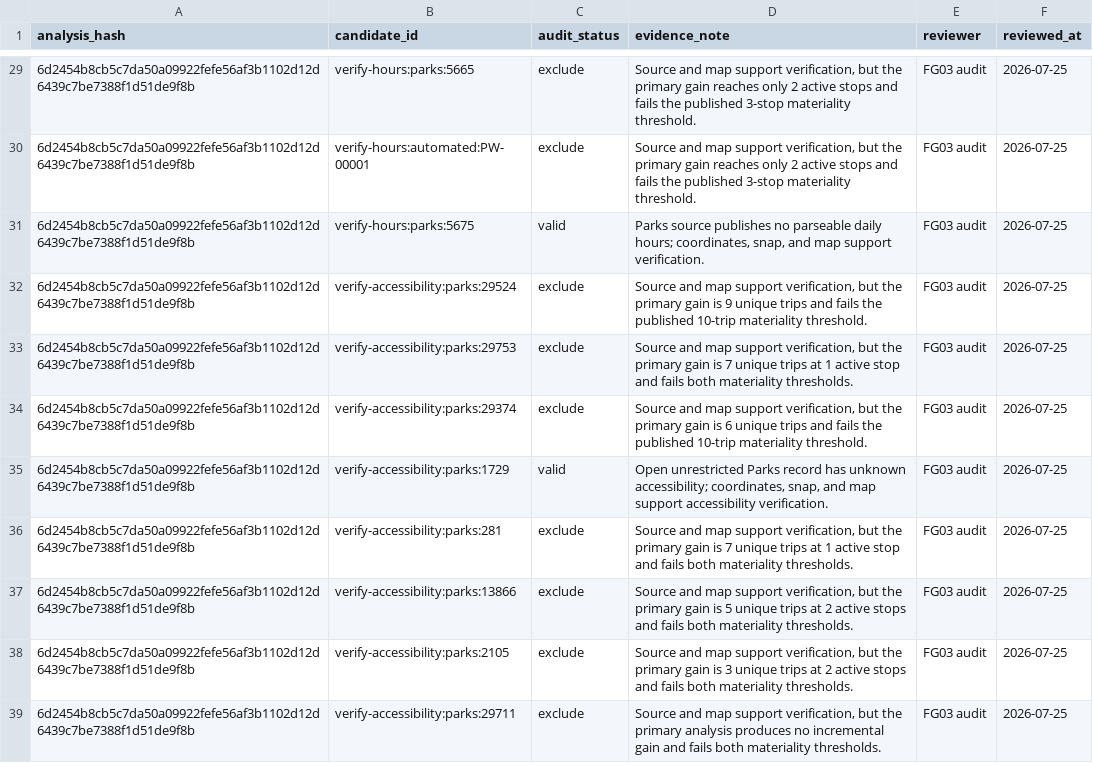
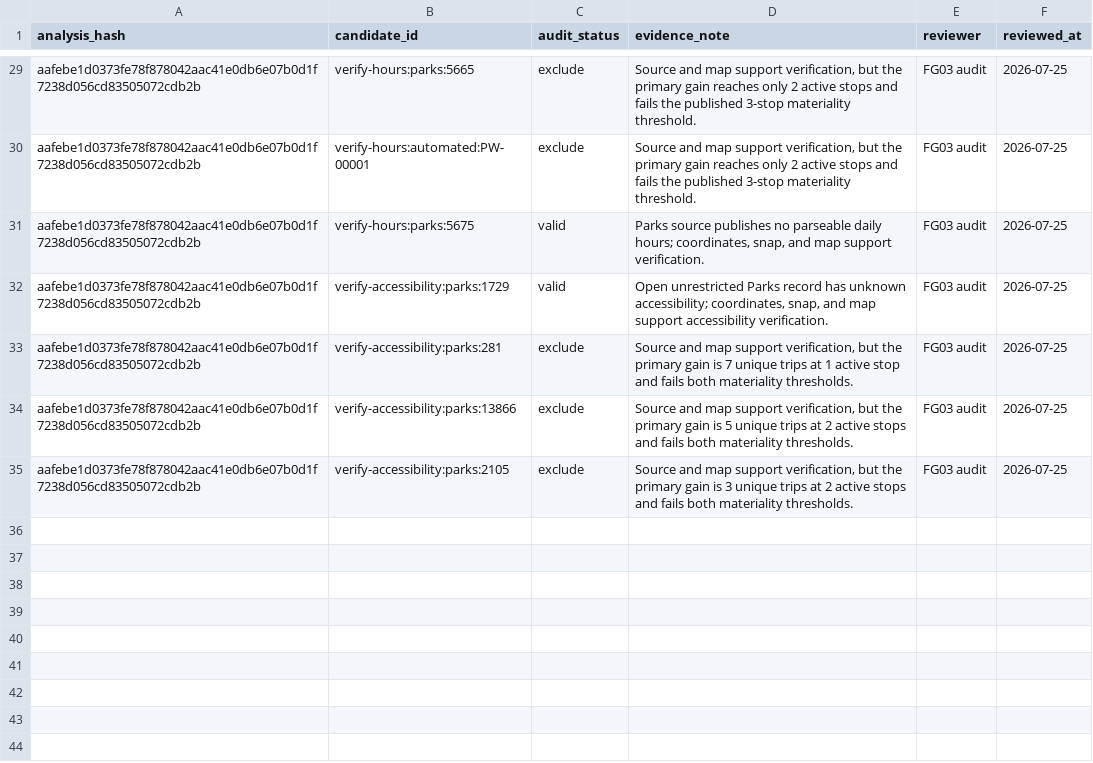
Before and after one commit to jonathanwestberry/toronto-micro-atlas, a CSV file: data/fg03/phase2-audit-decisions.csv, drawn as a sheet; only a part is shown, gaps mark what is left out; the diff covers the shown part only.

```diff
--- a/data/fg03/phase2-audit-decisions.csv
+++ b/data/fg03/phase2-audit-decisions.csv
@@ -29,11 +29,7 @@ analysis_hash,candidate_id,audit_status,evidence_note,reviewer,reviewed_at
-6d2454b8cb5c7da50a09922fefe56af3b1102d12d6439c7be7388f1d51de9f8b,verify-hours:parks:5665,exclude,"Source and map support verification, but the primary gain reaches only 2 active stops and fails the published 3-stop materiality threshold.",FG03 audit,2026-07-25
-6d2454b8cb5c7da50a09922fefe56af3b1102d12d6439c7be7388f1d51de9f8b,verify-hours:automated:PW-00001,exclude,"Source and map support verification, but the primary gain reaches only 2 active stops and fails the published 3-stop materiality threshold.",FG03 audit,2026-07-25
-6d2454b8cb5c7da50a09922fefe56af3b1102d12d6439c7be7388f1d51de9f8b,verify-hours:parks:5675,valid,"Parks source publishes no parseable daily hours; coordinates, snap, and map support verification.",FG03 audit,2026-07-25
-6d2454b8cb5c7da50a09922fefe56af3b1102d12d6439c7be7388f1d51de9f8b,verify-accessibility:parks:29524,exclude,"Source and map support verification, but the primary gain is 9 unique trips and fails the published 10-trip materiality threshold.",FG03 audit,2026-07-25
-6d2454b8cb5c7da50a09922fefe56af3b1102d12d6439c7be7388f1d51de9f8b,verify-accessibility:parks:29753,exclude,"Source and map support verification, but the primary gain is 7 unique trips at 1 active stop and fails both materiality thresholds.",FG03 audit,2026-07-25
-6d2454b8cb5c7da50a09922fefe56af3b1102d12d6439c7be7388f1d51de9f8b,verify-accessibility:parks:29374,exclude,"Source and map support verification, but the primary gain is 6 unique trips and fails the published 10-trip materiality threshold.",FG03 audit,2026-07-25
-6d2454b8cb5c7da50a09922fefe56af3b1102d12d6439c7be7388f1d51de9f8b,verify-accessibility:parks:1729,valid,"Open unrestricted Parks record has unknown accessibility; coordinates, snap, and map support accessibility verification.",FG03 audit,2026-07-25
-6d2454b8cb5c7da50a09922fefe56af3b1102d12d6439c7be7388f1d51de9f8b,verify-accessibility:parks:281,exclude,"Source and map support verification, but the primary gain is 7 unique trips at 1 active stop and fails both materiality thresholds.",FG03 audit,2026-07-25
-6d2454b8cb5c7da50a09922fefe56af3b1102d12d6439c7be7388f1d51de9f8b,verify-accessibility:parks:13866,exclude,"Source and map support verification, but the primary gain is 5 unique trips at 2 active stops and fails both materiality thresholds.",FG03 audit,2026-07-25
-6d2454b8cb5c7da50a09922fefe56af3b1102d12d6439c7be7388f1d51de9f8b,verify-accessibility:parks:2105,exclude,"Source and map support verification, but the primary gain is 3 unique trips at 2 active stops and fails both materiality thresholds.",FG03 audit,2026-07-25
-6d2454b8cb5c7da50a09922fefe56af3b1102d12d6439c7be7388f1d51de9f8b,verify-accessibility:parks:29711,exclude,"Source and map support verification, but the primary analysis produces no incremental gain and fails both materiality thresholds.",FG03 audit,2026-07-25
+aafebe1d0373fe78f878042aac41e0db6e07b0d1f7238d056cd83505072cdb2b,verify-hours:parks:5665,exclude,"Source and map support verification, but the primary gain reaches only 2 active stops and fails the published 3-stop materiality threshold.",FG03 audit,2026-07-25
+aafebe1d0373fe78f878042aac41e0db6e07b0d1f7238d056cd83505072cdb2b,verify-hours:automated:PW-00001,exclude,"Source and map support verification, but the primary gain reaches only 2 active stops and fails the published 3-stop materiality threshold.",FG03 audit,2026-07-25
+aafebe1d0373fe78f878042aac41e0db6e07b0d1f7238d056cd83505072cdb2b,verify-hours:parks:5675,valid,"Parks source publishes no parseable daily hours; coordinates, snap, and map support verification.",FG03 audit,2026-07-25
+aafebe1d0373fe78f878042aac41e0db6e07b0d1f7238d056cd83505072cdb2b,verify-accessibility:parks:1729,valid,"Open unrestricted Parks record has unknown accessibility; coordinates, snap, and map support accessibility verification.",FG03 audit,2026-07-25
+aafebe1d0373fe78f878042aac41e0db6e07b0d1f7238d056cd83505072cdb2b,verify-accessibility:parks:281,exclude,"Source and map support verification, but the primary gain is 7 unique trips at 1 active stop and fails both materiality thresholds.",FG03 audit,2026-07-25
+aafebe1d0373fe78f878042aac41e0db6e07b0d1f7238d056cd83505072cdb2b,verify-accessibility:parks:13866,exclude,"Source and map support verification, but the primary gain is 5 unique trips at 2 active stops and fails both materiality thresholds.",FG03 audit,2026-07-25
+aafebe1d0373fe78f878042aac41e0db6e07b0d1f7238d056cd83505072cdb2b,verify-accessibility:parks:2105,exclude,"Source and map support verification, but the primary gain is 3 unique trips at 2 active stops and fails both materiality thresholds.",FG03 audit,2026-07-25
```
Also changed, not shown: 27 edited cells elsewhere in this file, data/proof/fg03/2026-07-21/phase2/manual-audit.csv, data/proof/fg03/2026-07-21/phase2/scenario-sensitivity.csv, 24 other files.
